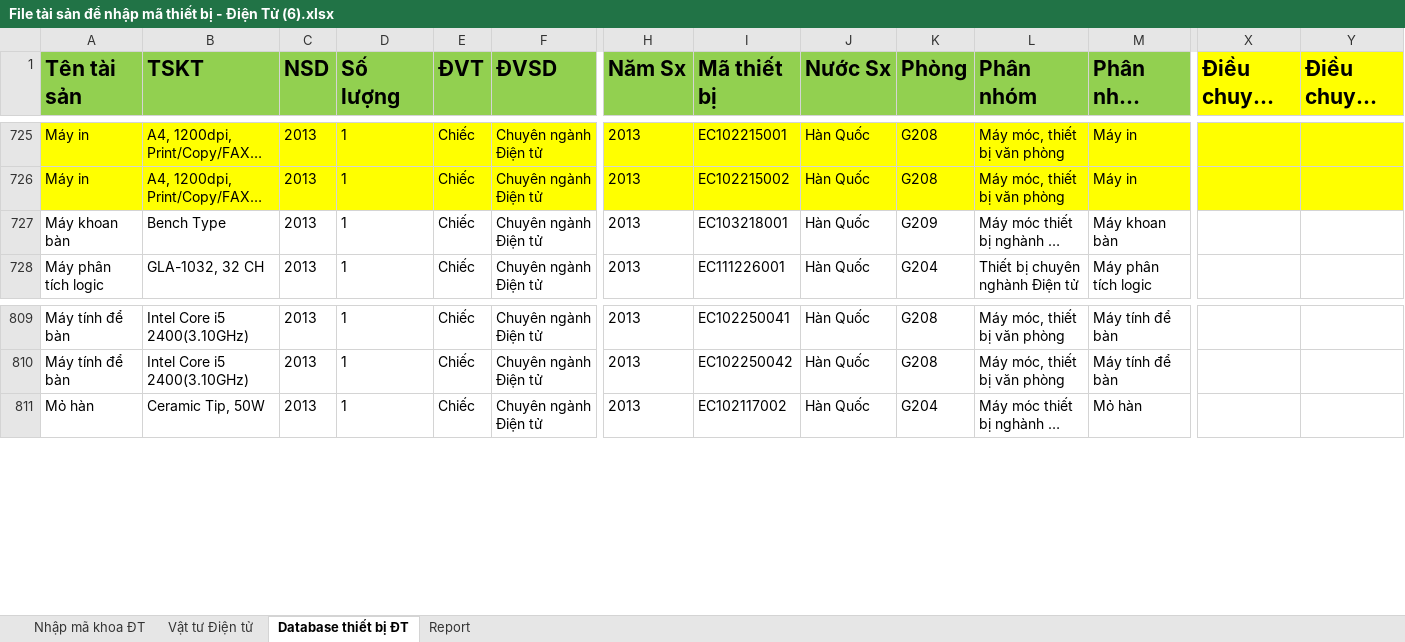
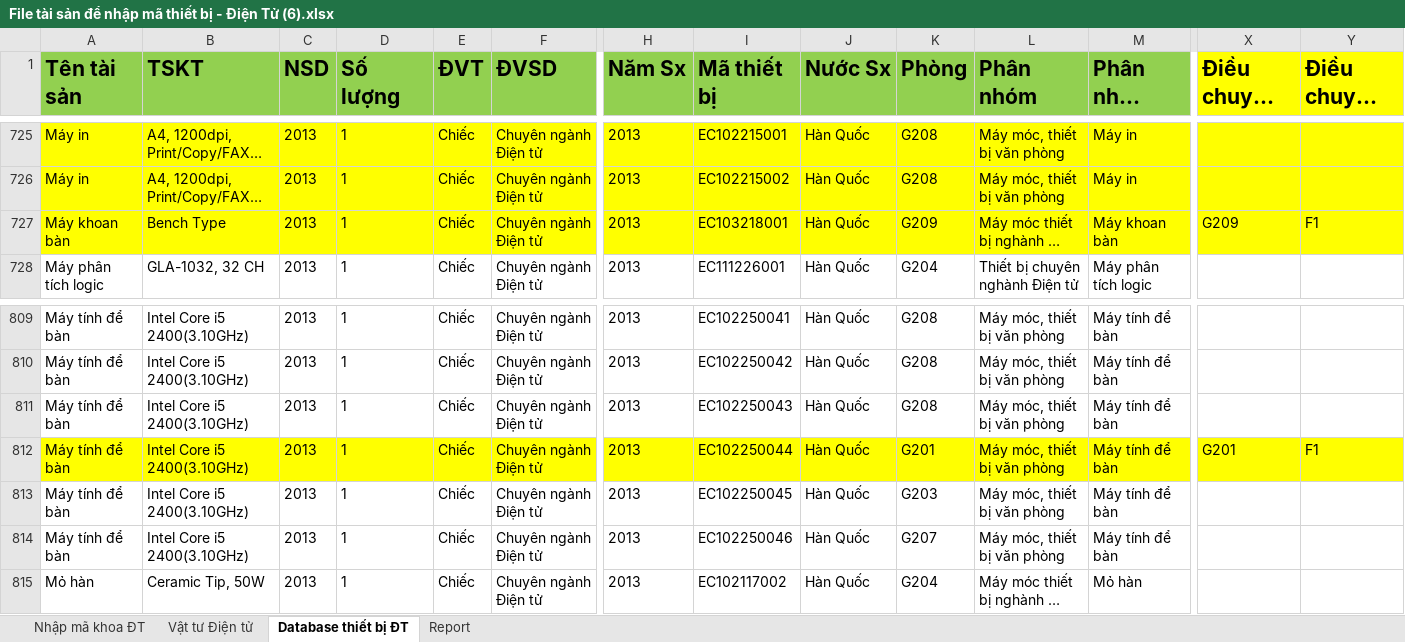
Before and after one commit to trungkiendt9/QuanLy_ThietBi_VatTu_DienDientu, an Excel workbook: File tài sản để nhập mã thiết bị - Điện Tử (6).xlsx, sheet Database thiết bị ĐT, drawn as a sheet; only a part is shown, gaps mark what is left out; long unchanged cells end in …; values as stored, in another font and other column widths than the file's, no borders; rows hold the shown columns only; the diff covers the shown part only; the diff names each change by its address in the sheet, - before the commit and + after, or states it on an @@ line.

Commit message:
Cập nhật điều chuyển thiết bị

```diff
--- a/File tài sản để nhập mã thiết bị - Điện Tử (6).xlsx (sheet Database thiết bị ĐT)
+++ b/File tài sản để nhập mã thiết bị - Điện Tử (6).xlsx (sheet Database thiết bị ĐT)
-A727:Y727 fill: none
+A727:Y727 fill: #FFFF00
-X727 (Điều chuyển đến từ đâu?): (empty)
+X727 (Điều chuyển đến từ đâu?): G209
-Y727 (Điều chuyển đi đến đâu?): (empty)
+Y727 (Điều chuyển đi đến đâu?): F1
+row 811: Máy tính để bàn | Intel Core i5 2400(3.10GHz) | 2013 | 1 | Chiếc | Chuyên ngành Điện tử | 2013 | EC102250043 | Hàn Quốc | G208 | Máy móc, thiết bị văn phòng | Máy tính để bàn
+row 812: Máy tính để bàn | Intel Core i5 2400(3.10GHz) | 2013 | 1 | Chiếc | Chuyên ngành Điện tử | 2013 | EC102250044 | Hàn Quốc | G201 | Máy móc, thiết bị văn phòng | Máy tính để bàn | G201 | F1
+row 813: Máy tính để bàn | Intel Core i5 2400(3.10GHz) | 2013 | 1 | Chiếc | Chuyên ngành Điện tử | 2013 | EC102250045 | Hàn Quốc | G203 | Máy móc, thiết bị văn phòng | Máy tính để bàn
+row 814: Máy tính để bàn | Intel Core i5 2400(3.10GHz) | 2013 | 1 | Chiếc | Chuyên ngành Điện tử | 2013 | EC102250046 | Hàn Quốc | G207 | Máy móc, thiết bị văn phòng | Máy tính để bàn
```
Also changed, not shown: cell formats elsewhere in this sheet.
